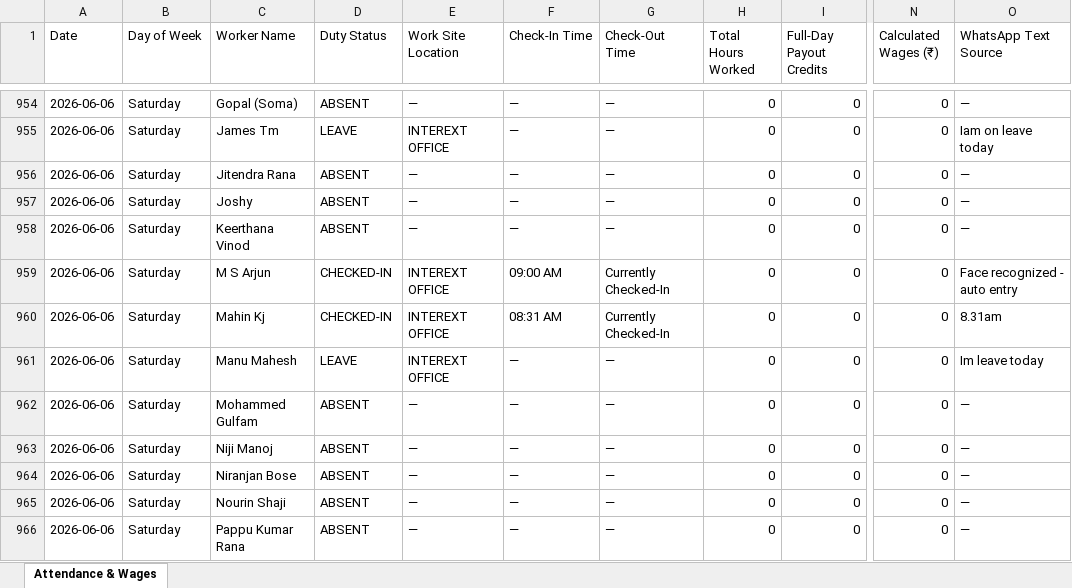
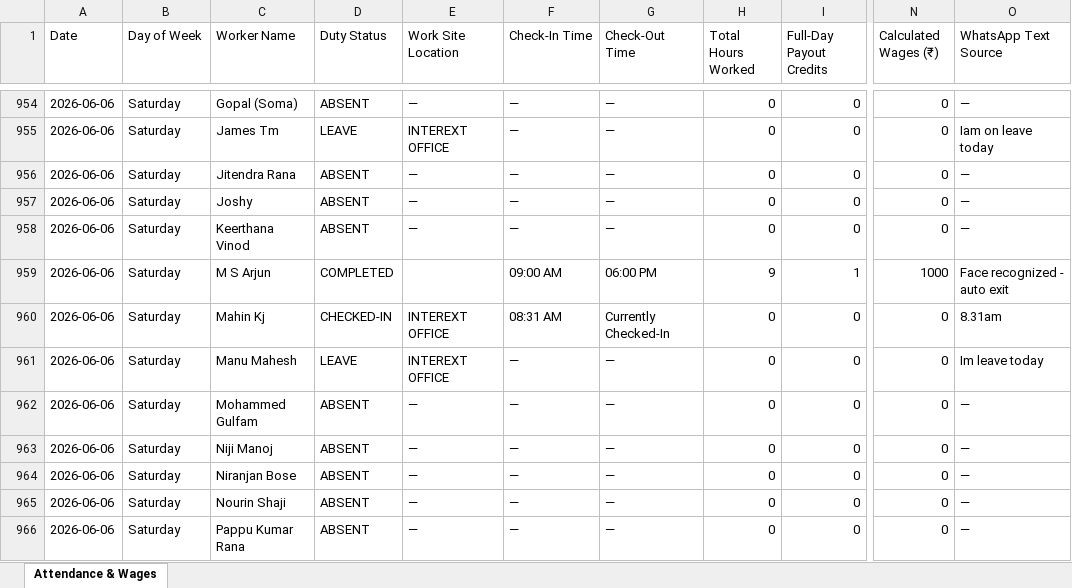
Before and after one commit to M-S-Arjun/InterExt-Attendance-Portal, an Excel workbook: Attendance_Payroll.xlsx, sheet Attendance & Wages, drawn as a sheet; only a part is shown, gaps mark what is left out; values as stored, in another font and other column widths than the file's, no borders; the diff names each change by its address in the sheet, - before the commit and + after, or states it on an @@ line.

Commit message:
fix: restore correct check-out time and full-day calculations for M S Arjun

```diff
--- a/Attendance_Payroll.xlsx (sheet Attendance & Wages)
+++ b/Attendance_Payroll.xlsx (sheet Attendance & Wages)
-D959 (Duty Status): CHECKED-IN
+D959 (Duty Status): COMPLETED
-E959 (Work Site Location): INTEREXT OFFICE
+E959 (Work Site Location): (empty)
-G959 (Check-Out Time): Currently Checked-In
+G959 (Check-Out Time): 06:00 PM
-H959 (Total Hours Worked): 0
+H959 (Total Hours Worked): 9
-I959 (Full-Day Payout Credits): 0
+I959 (Full-Day Payout Credits): 1
-N959 (Calculated Wages (₹)): 0
+N959 (Calculated Wages (₹)): 1000
-O959 (WhatsApp Text Source): Face recognized - auto entry
+O959 (WhatsApp Text Source): Face recognized - auto exit
```
Also changed, not shown: 1 other file.
